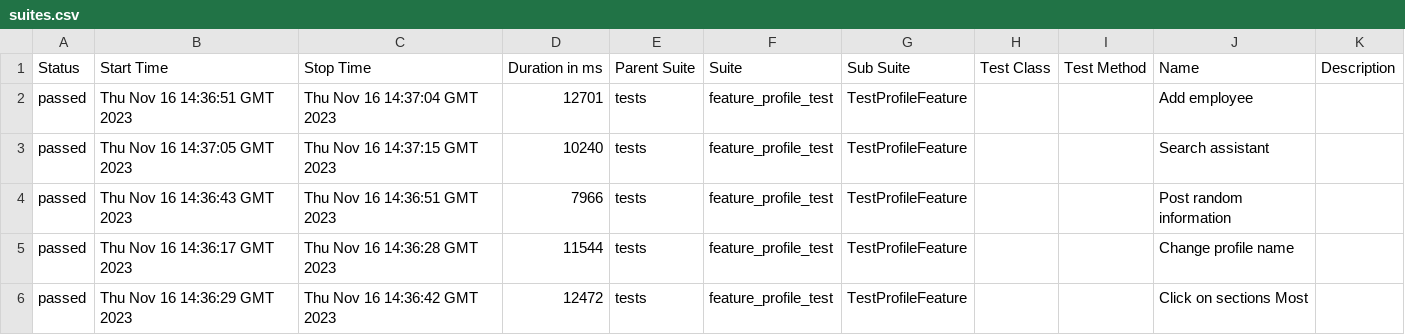
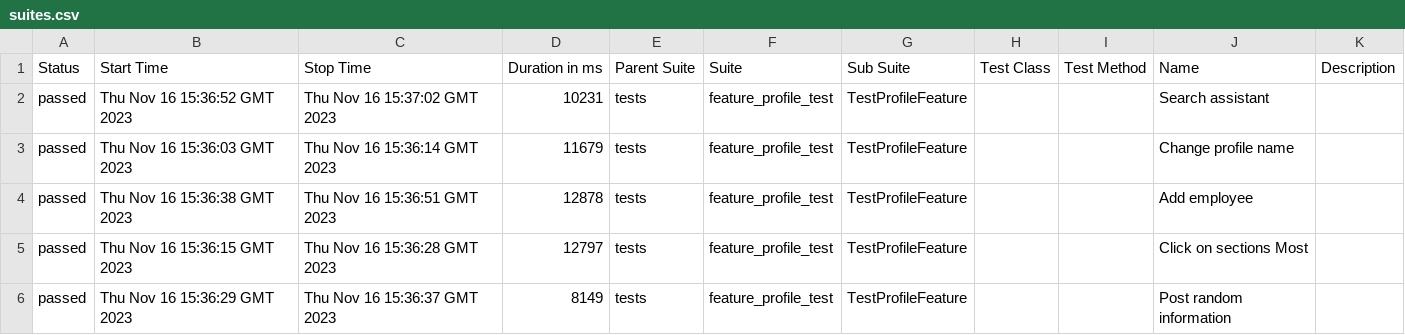
Before and after one commit to Roman1599/petrov-main, a CSV file: data/suites.csv, drawn as a sheet.

```diff
--- a/data/suites.csv
+++ b/data/suites.csv
@@ -1,6 +1,6 @@
 "Status","Start Time","Stop Time","Duration in ms","Parent Suite","Suite","Sub Suite","Test Class","Test Method","Name","Description"
-"passed","Thu Nov 16 14:36:51 GMT 2023","Thu Nov 16 14:37:04 GMT 2023","12701","tests","feature_profile_test","TestProfileFeature","","","Add employee",""
-"passed","Thu Nov 16 14:37:05 GMT 2023","Thu Nov 16 14:37:15 GMT 2023","10240","tests","feature_profile_test","TestProfileFeature","","","Search assistant",""
-"passed","Thu Nov 16 14:36:43 GMT 2023","Thu Nov 16 14:36:51 GMT 2023","7966","tests","feature_profile_test","TestProfileFeature","","","Post random information",""
-"passed","Thu Nov 16 14:36:17 GMT 2023","Thu Nov 16 14:36:28 GMT 2023","11544","tests","feature_profile_test","TestProfileFeature","","","Change profile name",""
-"passed","Thu Nov 16 14:36:29 GMT 2023","Thu Nov 16 14:36:42 GMT 2023","12472","tests","feature_profile_test","TestProfileFeature","","","Click on sections Most",""
+"passed","Thu Nov 16 15:36:52 GMT 2023","Thu Nov 16 15:37:02 GMT 2023","10231","tests","feature_profile_test","TestProfileFeature","","","Search assistant",""
+"passed","Thu Nov 16 15:36:03 GMT 2023","Thu Nov 16 15:36:14 GMT 2023","11679","tests","feature_profile_test","TestProfileFeature","","","Change profile name",""
+"passed","Thu Nov 16 15:36:38 GMT 2023","Thu Nov 16 15:36:51 GMT 2023","12878","tests","feature_profile_test","TestProfileFeature","","","Add employee",""
+"passed","Thu Nov 16 15:36:15 GMT 2023","Thu Nov 16 15:36:28 GMT 2023","12797","tests","feature_profile_test","TestProfileFeature","","","Click on sections Most",""
+"passed","Thu Nov 16 15:36:29 GMT 2023","Thu Nov 16 15:36:37 GMT 2023","8149","tests","feature_profile_test","TestProfileFeature","","","Post random information",""
```
Also changed, not shown: 36 other files.
